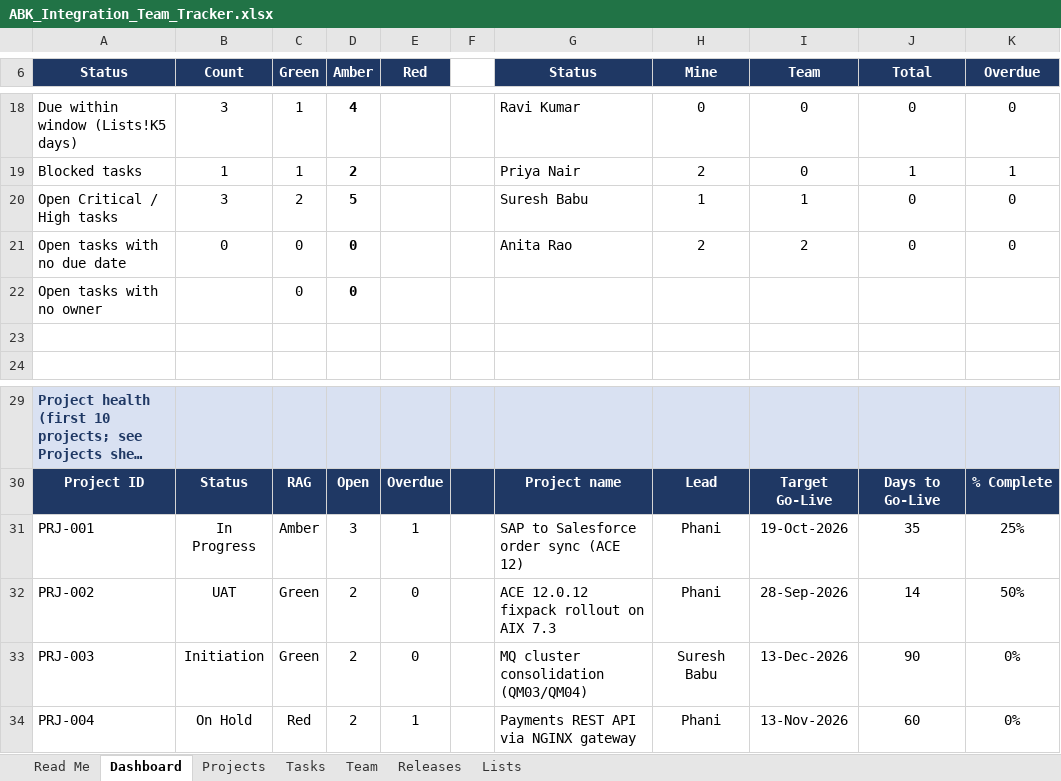
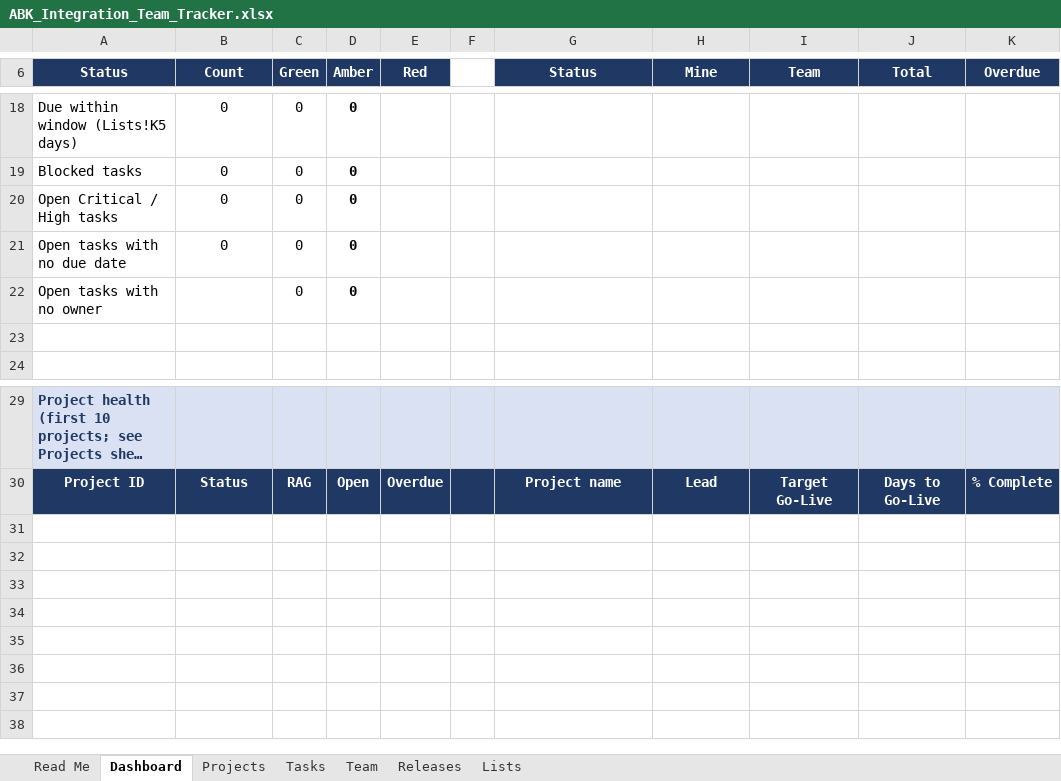
Before and after one commit to srirm88/Claude-Code-Phani, an Excel workbook: tools/ABK_Integration_Team_Tracker.xlsx, sheet Dashboard, drawn as a sheet; only a part is shown, gaps mark what is left out; long unchanged cells end in …; values as stored, in another font and other column widths than the file's, no borders; conditional formats not drawn; the diff covers the shown part only; the diff names each change by its address in the sheet, - before the commit and + after, or states it on an @@ line.

```diff
--- a/tools/ABK_Integration_Team_Tracker.xlsx (sheet Dashboard)
+++ b/tools/ABK_Integration_Team_Tracker.xlsx (sheet Dashboard)
-B18 (Count): 3
+B18 (Count): 0
-C18:C19 (Green): 1
+C18:C19 (Green): 0
-D18 (Amber): 4
+D18 (Amber): 0
-G18 (Status): Ravi Kumar
+G18 (Status): (empty)
-H18 (Mine): 0
+H18 (Mine): (empty)
-I18:I19 (Team): 0
+I18:I19 (Team): (empty)
-J18 (Total): 0
+J18 (Total): (empty)
-K18 (Overdue): 0
+K18 (Overdue): (empty)
-B19 (Count): 1
+B19 (Count): 0
-D19 (Amber): 2
+D19 (Amber): 0
-G19 (Status): Priya Nair
+G19 (Status): (empty)
-H19 (Mine): 2
+H19 (Mine): (empty)
-J19 (Total): 1
+J19 (Total): (empty)
-K19 (Overdue): 1
+K19 (Overdue): (empty)
-B20 (Count): 3
+B20 (Count): 0
-C20 (Green): 2
+C20 (Green): 0
-D20 (Amber): 5
+D20 (Amber): 0
-G20 (Status): Suresh Babu
+G20 (Status): (empty)
-H20 (Mine): 1
+H20 (Mine): (empty)
-I20 (Team): 1
+I20 (Team): (empty)
-J20:J21 (Total): 0
+J20:J21 (Total): (empty)
-K20:K21 (Overdue): 0
+K20:K21 (Overdue): (empty)
-G21 (Status): Anita Rao
+G21 (Status): (empty)
-H21 (Mine): 2
+H21 (Mine): (empty)
-I21 (Team): 2
+I21 (Team): (empty)
-row 31: PRJ-001 | In Progress | Amber | 3 | 1 |  | SAP to Salesforce order sync (ACE 12) | Phani | 19-Oct-2026 | 35 | 25%
-row 32: PRJ-002 | UAT | Green | 2 | 0 |  | ACE 12.0.12 fixpack rollout on AIX 7.3 | Phani | 28-Sep-2026 | 14 | 50%
-row 33: PRJ-003 | Initiation | Green | 2 | 0 |  | MQ cluster consolidation (QM03/QM04) | Suresh Babu | 13-Dec-2026 | 90 | 0%
-row 34: PRJ-004 | On Hold | Red | 2 | 1 |  | Payments REST API via NGINX gateway | Phani | 13-Nov-2026 | 60 | 0%
```
Also changed, not shown: 36 edited cells elsewhere in this sheet, sheet Tasks, sheet Projects, sheet Team, sheet Releases, sheet Read Me, 1 other file.
